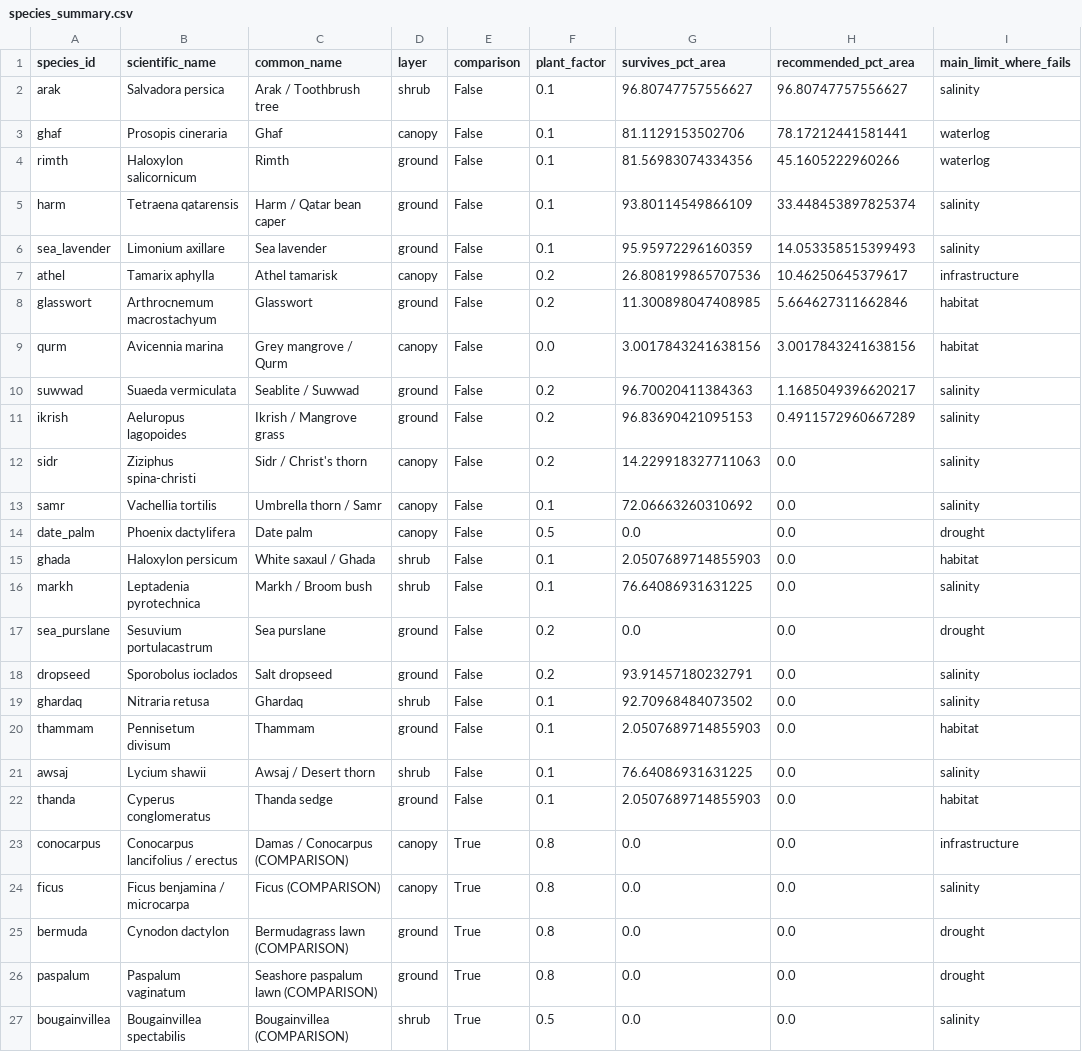
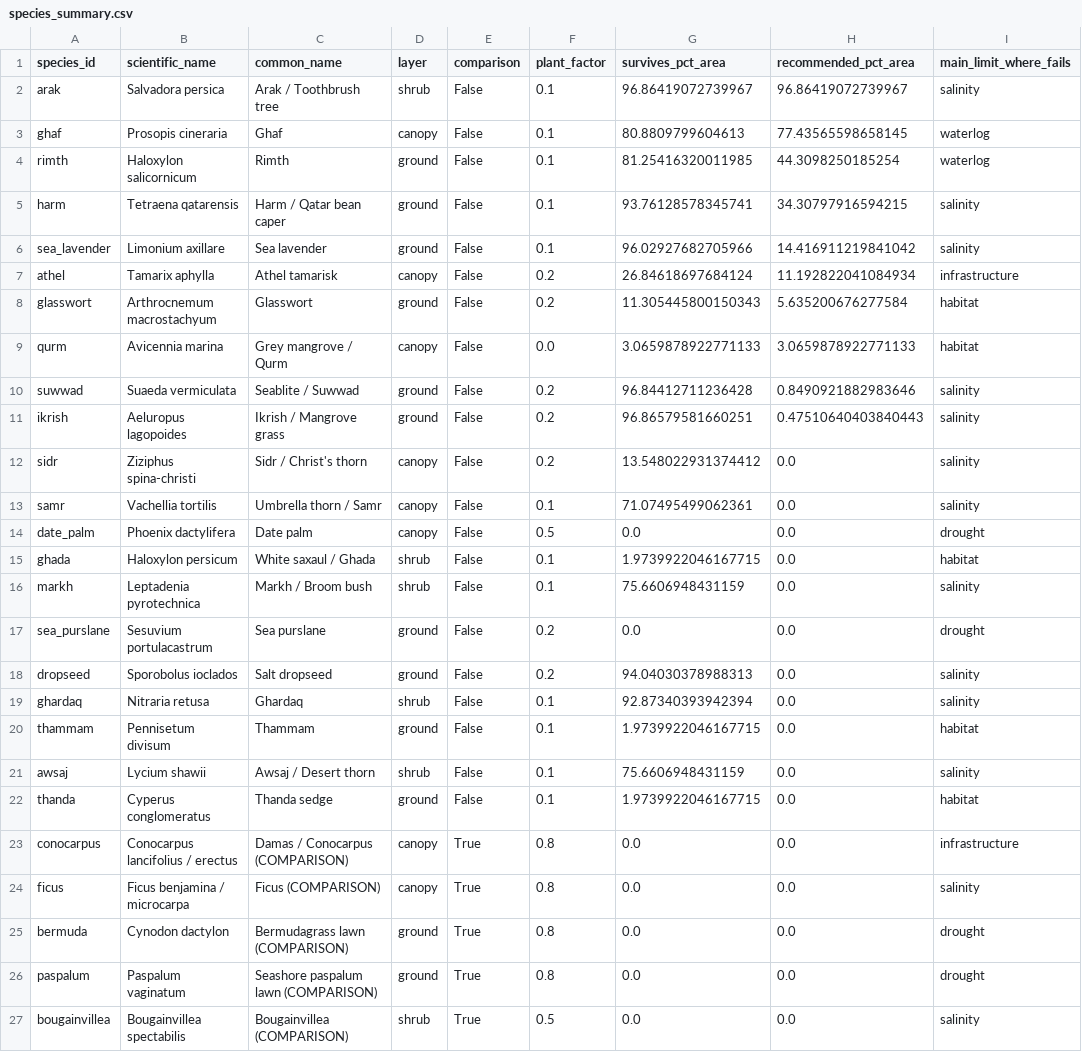
Before and after one commit to saraabutaleb/Eco-VErse-813, a CSV file: results/species_summary.csv, drawn as a sheet.

```diff
--- a/results/species_summary.csv
+++ b/results/species_summary.csv
@@ -1,23 +1,23 @@
 species_id,scientific_name,common_name,layer,comparison,plant_factor,survives_pct_area,recommended_pct_area,main_limit_where_fails
-arak,Salvadora persica,Arak / Toothbrush tree,shrub,False,0.1,96.80747757556627,96.80747757556627,salinity
-ghaf,Prosopis cineraria,Ghaf,canopy,False,0.1,81.1129153502706,78.17212441581441,waterlog
-rimth,Haloxylon salicornicum,Rimth,ground,False,0.1,81.56983074334356,45.1605222960266,waterlog
-harm,Tetraena qatarensis,Harm / Qatar bean caper,ground,False,0.1,93.80114549866109,33.448453897825374,salinity
-sea_lavender,Limonium axillare,Sea lavender,ground,False,0.1,95.95972296160359,14.053358515399493,salinity
-athel,Tamarix aphylla,Athel tamarisk,canopy,False,0.2,26.808199865707536,10.46250645379617,infrastructure
-glasswort,Arthrocnemum macrostachyum,Glasswort,ground,False,0.2,11.300898047408985,5.664627311662846,habitat
-qurm,Avicennia marina,Grey mangrove / Qurm,canopy,False,0.0,3.0017843241638156,3.0017843241638156,habitat
-suwwad,Suaeda vermiculata,Seablite / Suwwad,ground,False,0.2,96.70020411384363,1.1685049396620217,salinity
-ikrish,Aeluropus lagopoides,Ikrish / Mangrove grass,ground,False,0.2,96.83690421095153,0.4911572960667289,salinity
-sidr,Ziziphus spina-christi,Sidr / Christ's thorn,canopy,False,0.2,14.229918327711063,0.0,salinity
-samr,Vachellia tortilis,Umbrella thorn / Samr,canopy,False,0.1,72.06663260310692,0.0,salinity
+arak,Salvadora persica,Arak / Toothbrush tree,shrub,False,0.1,96.86419072739967,96.86419072739967,salinity
+ghaf,Prosopis cineraria,Ghaf,canopy,False,0.1,80.8809799604613,77.43565598658145,waterlog
+rimth,Haloxylon salicornicum,Rimth,ground,False,0.1,81.25416320011985,44.3098250185254,waterlog
+harm,Tetraena qatarensis,Harm / Qatar bean caper,ground,False,0.1,93.76128578345741,34.30797916594215,salinity
+sea_lavender,Limonium axillare,Sea lavender,ground,False,0.1,96.02927682705966,14.416911219841042,salinity
+athel,Tamarix aphylla,Athel tamarisk,canopy,False,0.2,26.84618697684124,11.192822041084934,infrastructure
+glasswort,Arthrocnemum macrostachyum,Glasswort,ground,False,0.2,11.305445800150343,5.635200676277584,habitat
+qurm,Avicennia marina,Grey mangrove / Qurm,canopy,False,0.0,3.0659878922771133,3.0659878922771133,habitat
+suwwad,Suaeda vermiculata,Seablite / Suwwad,ground,False,0.2,96.84412711236428,0.8490921882983646,salinity
+ikrish,Aeluropus lagopoides,Ikrish / Mangrove grass,ground,False,0.2,96.86579581660251,0.47510640403840443,salinity
+sidr,Ziziphus spina-christi,Sidr / Christ's thorn,canopy,False,0.2,13.548022931374412,0.0,salinity
+samr,Vachellia tortilis,Umbrella thorn / Samr,canopy,False,0.1,71.07495499062361,0.0,salinity
 date_palm,Phoenix dactylifera,Date palm,canopy,False,0.5,0.0,0.0,drought
-ghada,Haloxylon persicum,White saxaul / Ghada,shrub,False,0.1,2.0507689714855903,0.0,habitat
-markh,Leptadenia pyrotechnica,Markh / Broom bush,shrub,False,0.1,76.64086931631225,0.0,salinity
+ghada,Haloxylon persicum,White saxaul / Ghada,shrub,False,0.1,1.9739922046167715,0.0,habitat
+markh,Leptadenia pyrotechnica,Markh / Broom bush,shrub,False,0.1,75.6606948431159,0.0,salinity
 sea_purslane,Sesuvium portulacastrum,Sea purslane,ground,False,0.2,0.0,0.0,drought
-dropseed,Sporobolus ioclados,Salt dropseed,ground,False,0.2,93.91457180232791,0.0,salinity
-ghardaq,Nitraria retusa,Ghardaq,shrub,False,0.1,92.70968484073502,0.0,salinity
-thammam,Pennisetum divisum,Thammam,ground,False,0.1,2.0507689714855903,0.0,habitat
-awsaj,Lycium shawii,Awsaj / Desert thorn,shrub,False,0.1,76.64086931631225,0.0,salinity
-thanda,Cyperus conglomeratus,Thanda sedge,ground,False,0.1,2.0507689714855903,0.0,habitat
+dropseed,Sporobolus ioclados,Salt dropseed,ground,False,0.2,94.04030378988313,0.0,salinity
+ghardaq,Nitraria retusa,Ghardaq,shrub,False,0.1,92.87340393942394,0.0,salinity
+thammam,Pennisetum divisum,Thammam,ground,False,0.1,1.9739922046167715,0.0,habitat
+awsaj,Lycium shawii,Awsaj / Desert thorn,shrub,False,0.1,75.6606948431159,0.0,salinity
+thanda,Cyperus conglomeratus,Thanda sedge,ground,False,0.1,1.9739922046167715,0.0,habitat
 conocarpus,Conocarpus lancifolius / erectus,Damas / Conocarpus (COMPARISON),canopy,True,0.8,0.0,0.0,infrastructure
```
Also changed, not shown: results/guilds.csv, results/hyperspectral_transfer_cv.csv, 51 other files.
